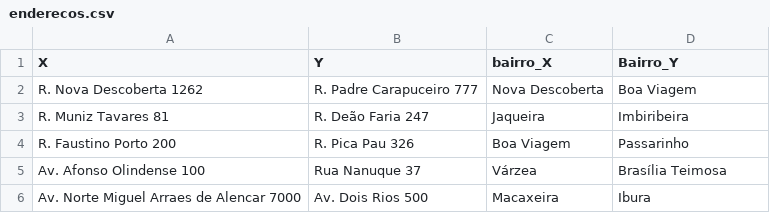
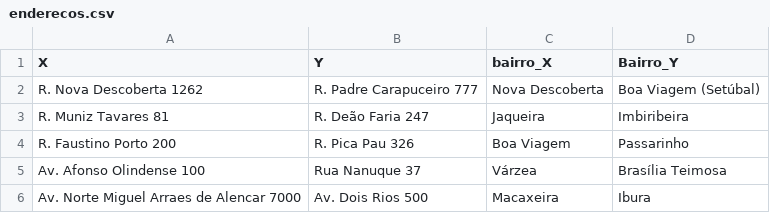
Before and after one commit to Taverna-Hub/projeto-grafos, a CSV file: data/enderecos.csv, drawn as a sheet.

```diff
--- a/data/enderecos.csv
+++ b/data/enderecos.csv
@@ -1,3 +1,3 @@
 X,Y,bairro_X,Bairro_Y
-R. Nova Descoberta 1262,R. Padre Carapuceiro 777,Nova Descoberta,Boa Viagem
+R. Nova Descoberta 1262,R. Padre Carapuceiro 777,Nova Descoberta,Boa Viagem (Setúbal)
 R. Muniz Tavares 81,R. Deão Faria 247,Jaqueira,Imbiribeira
```
Also changed, not shown: out/1. Grafo dos Bairros do Recife/1.6 Distância entre endereços X e Y/distancias_enderecos.csv, 30 other files.
